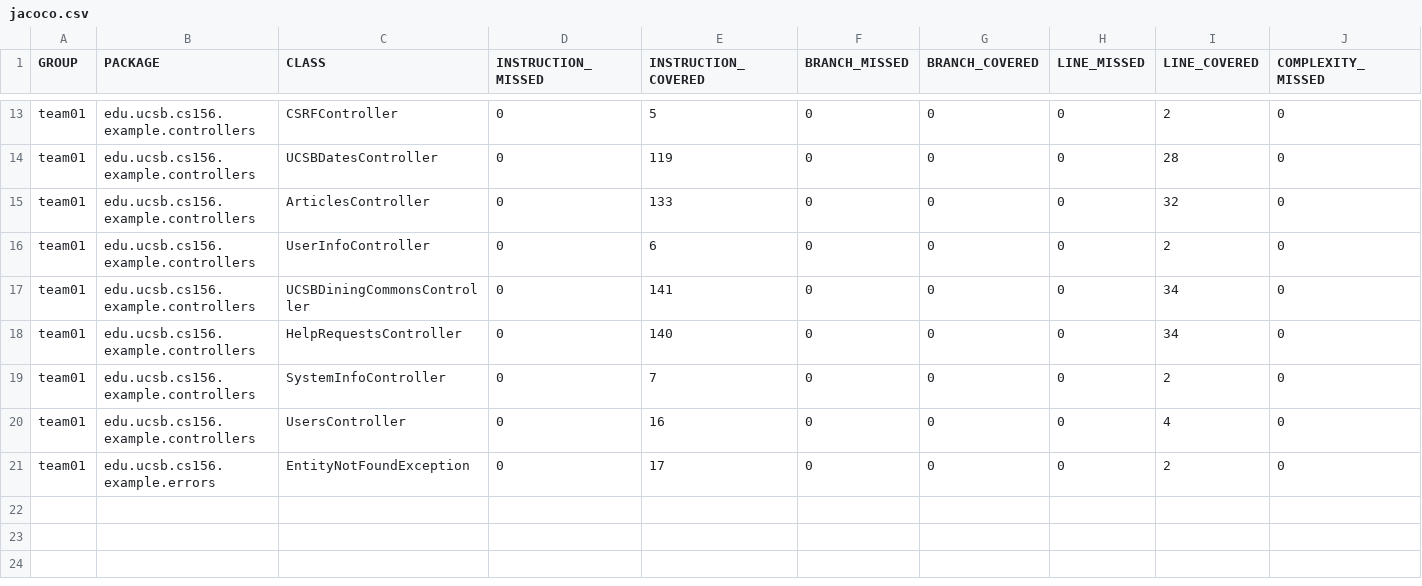
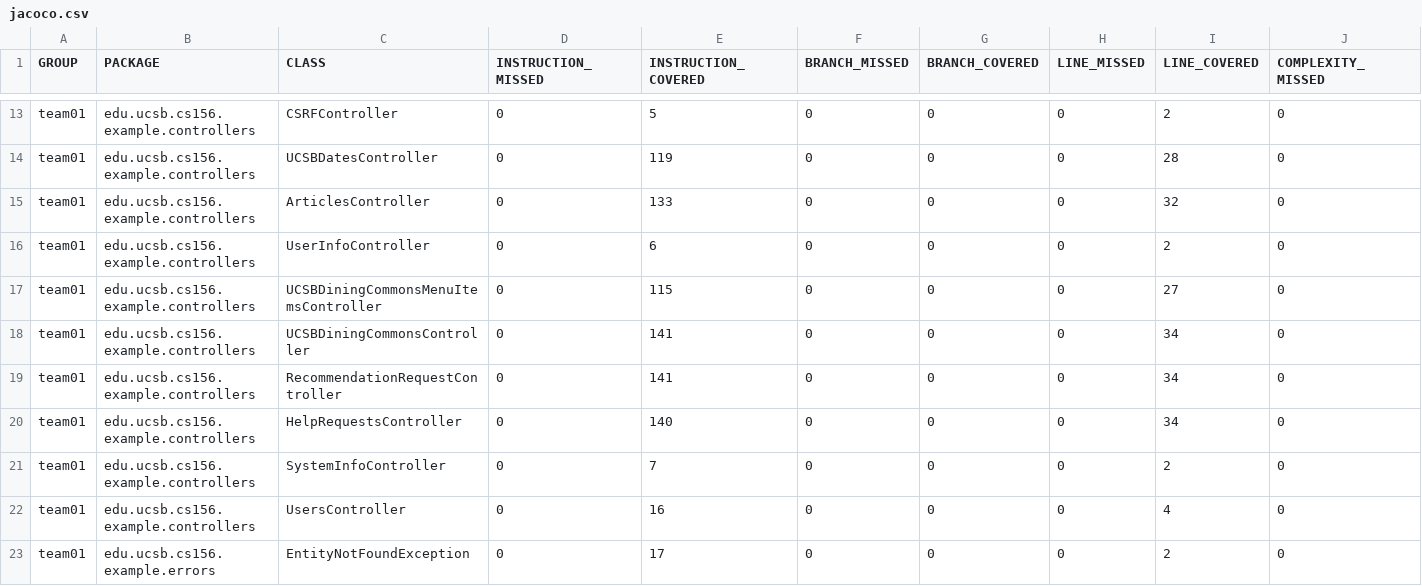
Before and after one commit to ucsb-cs156-f25/team02-f25-08, a CSV file: prs/117/jacoco/jacoco.csv, drawn as a sheet; only a part is shown, gaps mark what is left out; rows hold the shown columns only; the diff names each change by its address in the sheet, - before the commit and + after, or states it on an @@ line.

Commit message:
Deploying to gh-pages from @ ucsb-cs156-f25/team02-f25-08@3512d24daa9cb56eada0e1b354c119e50baff770 🚀

```diff
--- a/prs/117/jacoco/jacoco.csv
+++ b/prs/117/jacoco/jacoco.csv
+row 17: team01 | edu.ucsb.cs156.example.controllers | UCSBDiningCommonsMenuItemsController | 0 | 115 | 0 | 0 | 0 | 27 | 0
+row 19: team01 | edu.ucsb.cs156.example.controllers | RecommendationRequestController | 0 | 141 | 0 | 0 | 0 | 34 | 0
```
Also changed, not shown: 9 other files.
